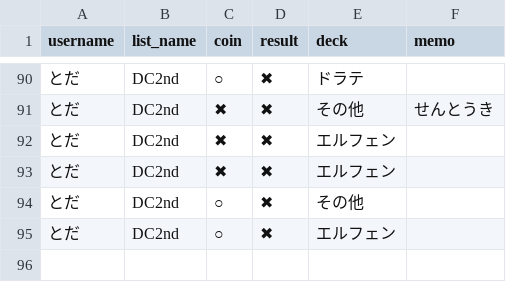
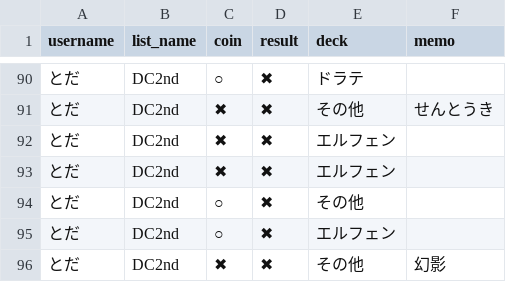
Before and after one commit to toda-mochimochi-710/yugio-app, a CSV file: yugio_match_data.csv, drawn as a sheet; only a part is shown, gaps mark what is left out.

Commit message:
Add match by とだ

```diff
--- a/yugio_match_data.csv
+++ b/yugio_match_data.csv
@@ -95 +95,2 @@ username,list_name,coin,result,deck,memo
 とだ,DC2nd,○,✖,エルフェン,
+とだ,DC2nd,✖,✖,その他,幻影
```
